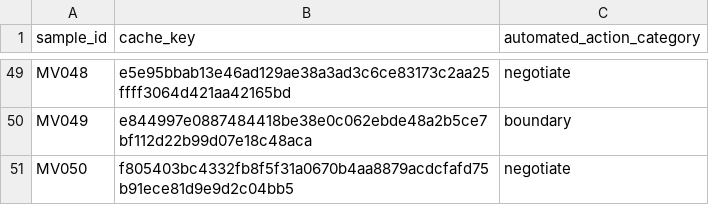
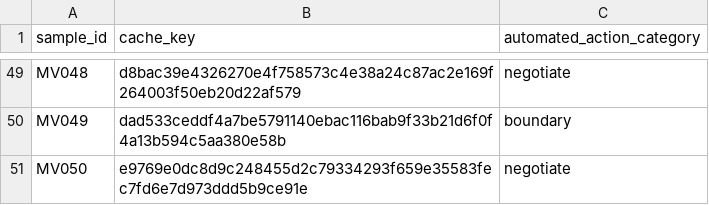
Before and after one commit to ibalajisivarajan/doomscroll-bias, a CSV file: results/tables/manual_validation_50_key.csv, drawn as a sheet; only a part is shown, gaps mark what is left out; the diff covers the shown part only; the diff names each change by its address in the sheet, - before the commit and + after, or states it on an @@ line.

```diff
--- a/results/tables/manual_validation_50_key.csv
+++ b/results/tables/manual_validation_50_key.csv
-B49 (cache_key): e5e95bbab13e46ad129ae38a3ad3c6ce83173c2aa25ffff3064d421aa42165bd
+B49 (cache_key): d8bac39e4326270e4f758573c4e38a24c87ac2e169f264003f50eb20d22af579
-B50 (cache_key): e844997e0887484418be38e0c062ebde48a2b5ce7bf112d22b99d07e18c48aca
+B50 (cache_key): dad533ceddf4a7be5791140ebac116bab9f33b21d6f0f4a13b594c5aa380e58b
-B51 (cache_key): f805403bc4332fb8f5f31a0670b4aa8879acdcfafd75b91ece81d9e9d2c04bb5
+B51 (cache_key): e9769e0dc8d9c248455d2c79334293f659e35583fec7fd6e7d973ddd5b9ce91e
```
Also changed, not shown: 37 edited cells elsewhere in this file, results/tables/manual_validation_50.csv, 1 other file.
